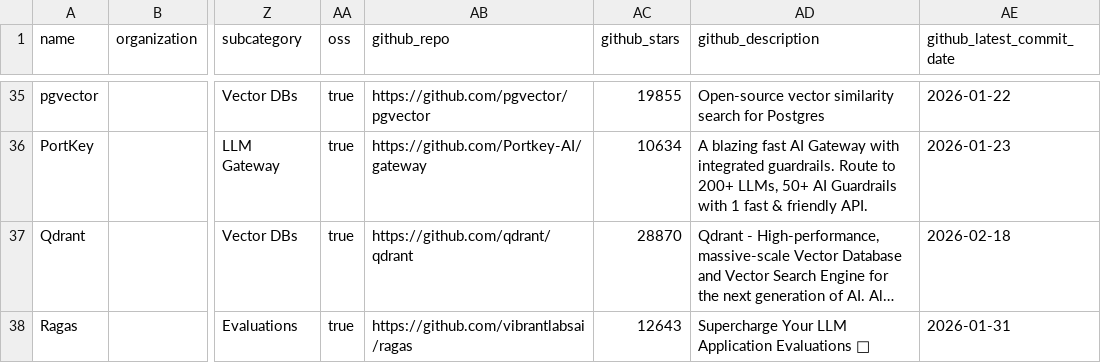
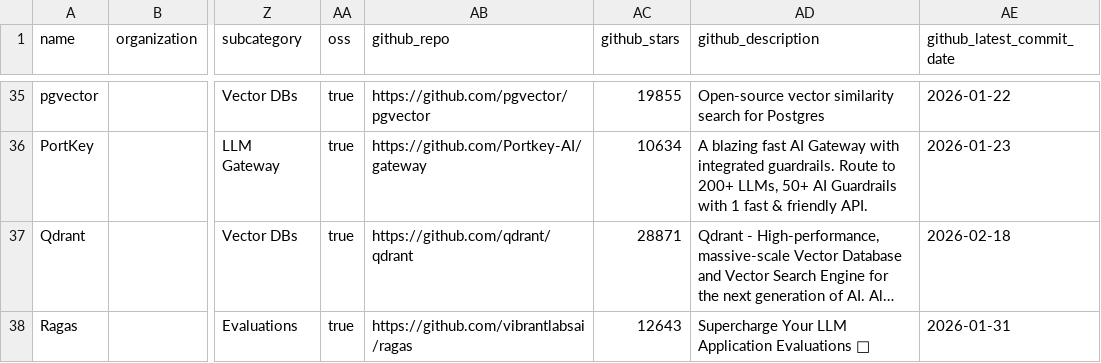
Before and after one commit to agentic-community/agentic-landscape, a CSV file: docs/items.csv, drawn as a sheet; only a part is shown, gaps mark what is left out; long unchanged cells end in …; the diff covers the shown part only; the diff names each change by its address in the sheet, - before the commit and + after, or states it on an @@ line.

```diff
--- a/docs/items.csv
+++ b/docs/items.csv
-AC37 (github_stars): 28870
+AC37 (github_stars): 28871
```
Also changed, not shown: 4 edited cells elsewhere in this file, 21 other files.
